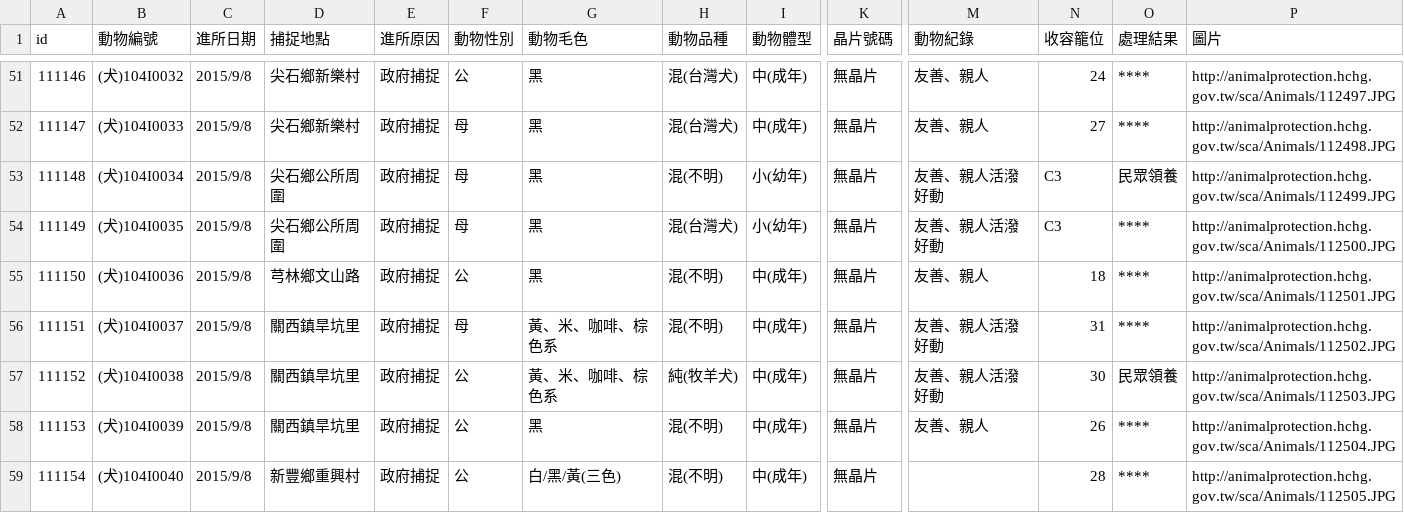
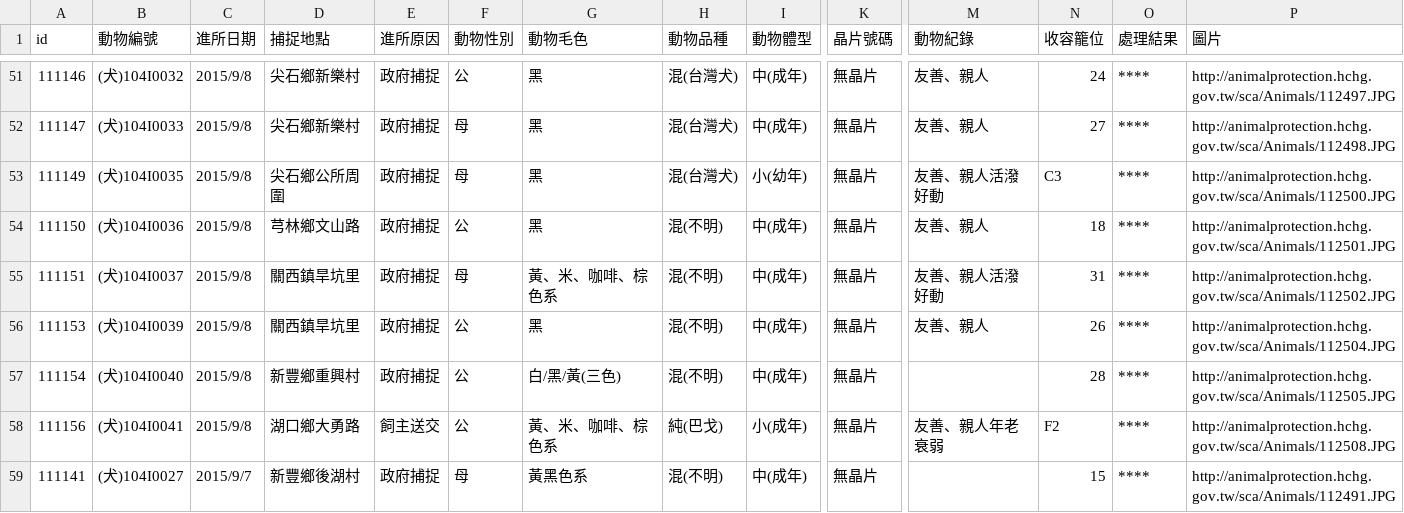
Before and after one commit to g0v/animal.coa, a CSV file: 新竹縣/all.csv, drawn as a sheet; only a part is shown, gaps mark what is left out; the shorter side is filled out with more unchanged rows; rows hold the shown columns only; the diff names each change by its address in the sheet, - before the commit and + after, or states it on an @@ line.

```diff
--- a/新竹縣/all.csv
+++ b/新竹縣/all.csv
-row 53: 111148 | (犬)104I0034 | 2015/9/8 | 尖石鄉公所周圍 | 政府捕捉 | 母 | 黑 | 混(不明) | 小(幼年) | 無晶片 | 友善、親人活潑好動 | C3 | 民眾領養 | http://animalprotection.hchg.gov.tw/sca/Animals/112499.JPG
-row 57: 111152 | (犬)104I0038 | 2015/9/8 | 關西鎮旱坑里 | 政府捕捉 | 公 | 黃、米、咖啡、棕色系 | 純(牧羊犬) | 中(成年) | 無晶片 | 友善、親人活潑好動 | 30 | 民眾領養 | http://animalprotection.hchg.gov.tw/sca/Animals/112503.JPG
```
Also changed, not shown: 臺北市/all.csv.
